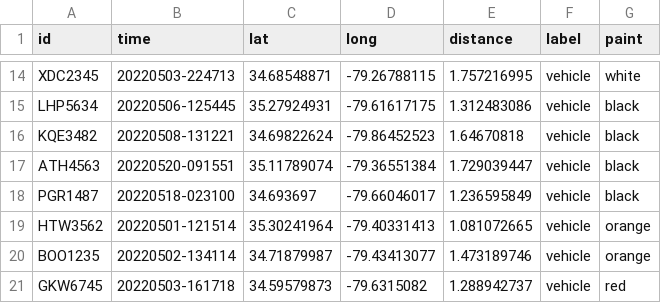
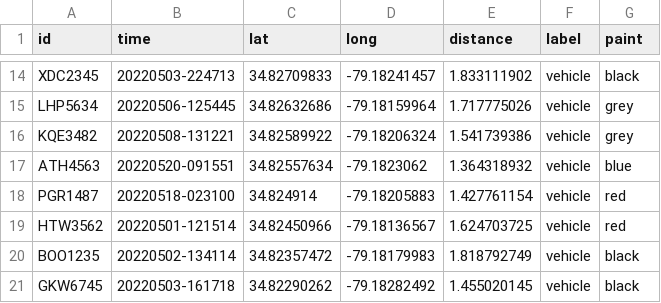
Before and after one commit to whittinakenney/data_visuals_page, a CSV file: uberProj/TrafficData_Rand.csv, drawn as a sheet; only a part is shown, gaps mark what is left out; the diff covers the shown part only; the diff names each change by its address in the sheet, - before the commit and + after, or states it on an @@ line.

```diff
--- a/uberProj/TrafficData_Rand.csv
+++ b/uberProj/TrafficData_Rand.csv
-C14 (lat): 34.68548871
+C14 (lat): 34.82709833
-D14 (long): -79.26788115
+D14 (long): -79.18241457
-E14 (distance): 1.757216995
+E14 (distance): 1.833111902
-G14 (paint): white
+G14 (paint): black
-C15 (lat): 35.27924931
+C15 (lat): 34.82632686
-D15 (long): -79.61617175
+D15 (long): -79.18159964
-E15 (distance): 1.312483086
+E15 (distance): 1.717775026
-G15:G16 (paint): black
+G15:G16 (paint): grey
-C16 (lat): 34.69822624
+C16 (lat): 34.82589922
-D16 (long): -79.86452523
+D16 (long): -79.18206324
-E16 (distance): 1.64670818
+E16 (distance): 1.541739386
-C17 (lat): 35.11789074
+C17 (lat): 34.82557634
-D17 (long): -79.36551384
+D17 (long): -79.1823062
-E17 (distance): 1.729039447
+E17 (distance): 1.364318932
-G17 (paint): black
+G17 (paint): blue
-C18 (lat): 34.693697
+C18 (lat): 34.824914
-D18 (long): -79.66046017
+D18 (long): -79.18205883
-E18 (distance): 1.236595849
+E18 (distance): 1.427761154
-G18 (paint): black
+G18 (paint): red
-C19 (lat): 35.30241964
+C19 (lat): 34.82450966
-D19 (long): -79.40331413
+D19 (long): -79.18136567
-E19 (distance): 1.081072665
+E19 (distance): 1.624703725
-G19 (paint): orange
+G19 (paint): red
-C20 (lat): 34.71879987
+C20 (lat): 34.82357472
-D20 (long): -79.43413077
+D20 (long): -79.18179983
-E20 (distance): 1.473189746
+E20 (distance): 1.818792749
-G20 (paint): orange
+G20 (paint): black
-C21 (lat): 34.59579873
+C21 (lat): 34.82290262
-D21 (long): -79.6315082
+D21 (long): -79.18282492
-E21 (distance): 1.288942737
+E21 (distance): 1.455020145
-G21 (paint): red
+G21 (paint): black
```
Also changed, not shown: 1 added row, 4 removed rows and 92 edited cells elsewhere in this file, 7 other files.
